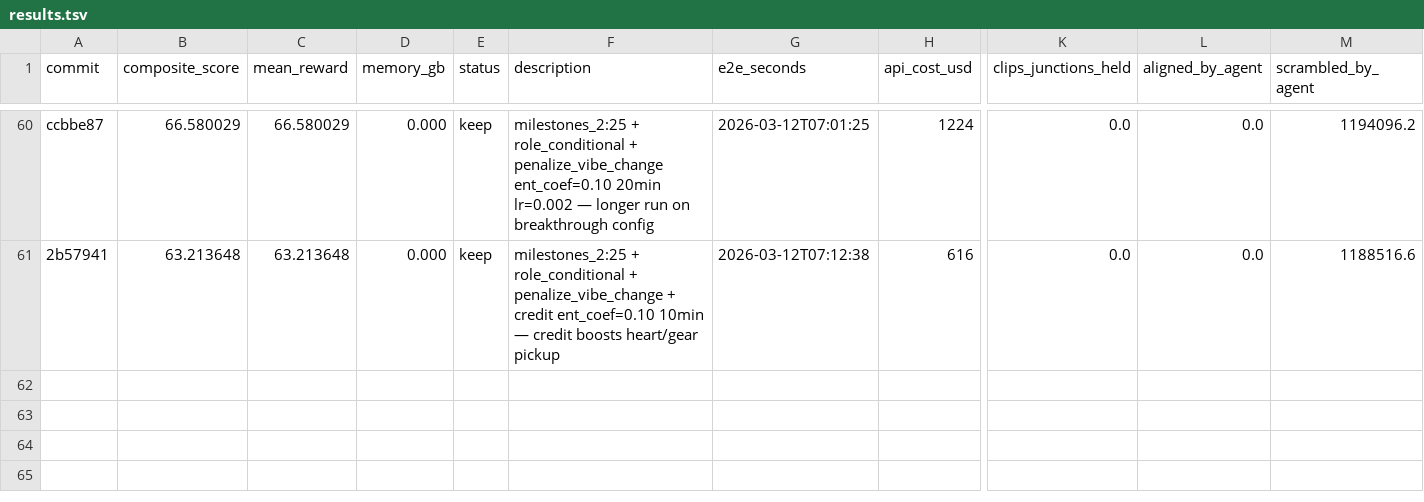
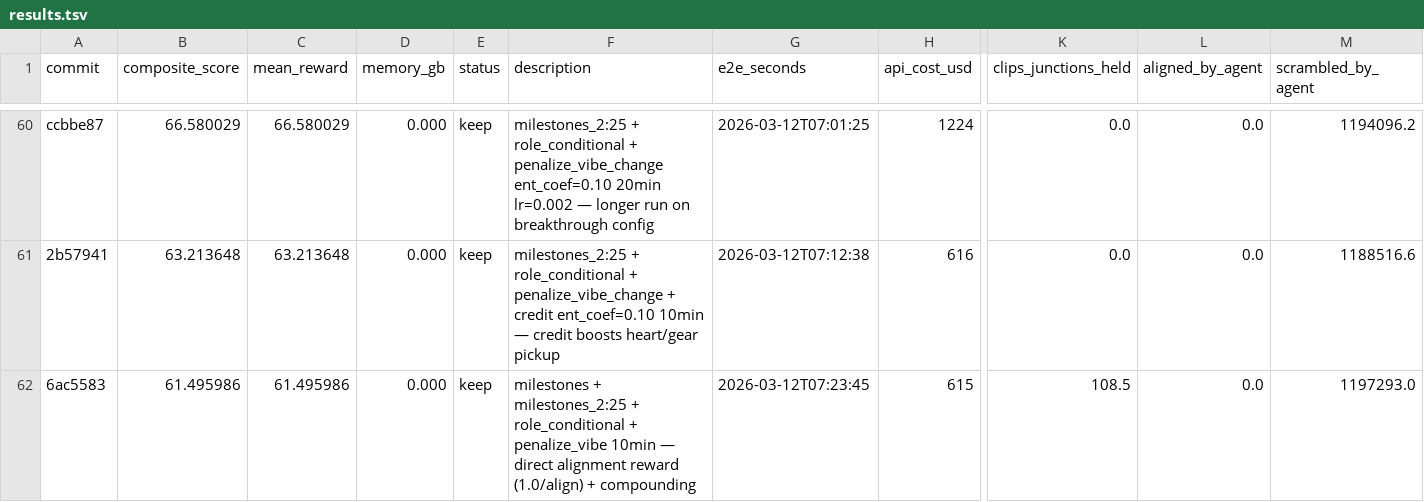
Before and after one commit to SolbiatiAlessandro/cogames-autoresearch, a TSV file: results.tsv, drawn as a sheet; only a part is shown, gaps mark what is left out; rows hold the shown columns only; the diff names each change by its address in the sheet, - before the commit and + after, or states it on an @@ line.

```diff
--- a/results.tsv
+++ b/results.tsv
+row 62: 6ac5583 | 61.495986 | 61.495986 | 0.000 | keep | milestones + milestones_2:25 + role_conditional + penalize_vibe 10min — direct alignment reward (1.0/align) + compounding | 2026-03-12T07:23:45 | 615 | 108.5 | 0.0 | 1197293.0
```
Also changed, not shown: 1 other file.
